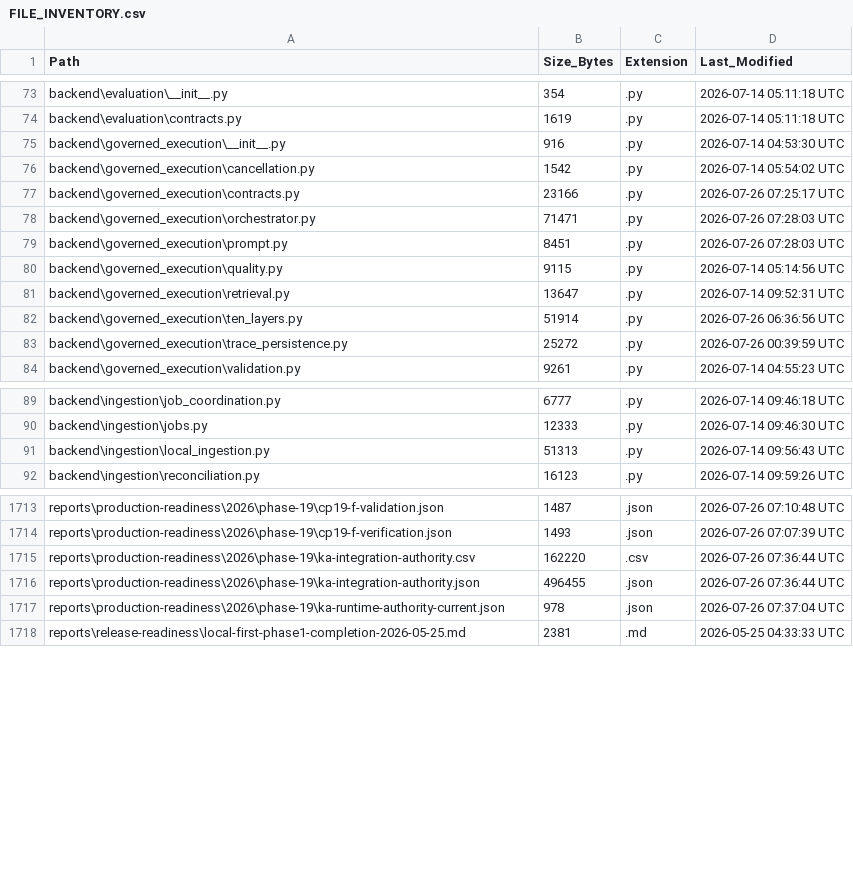
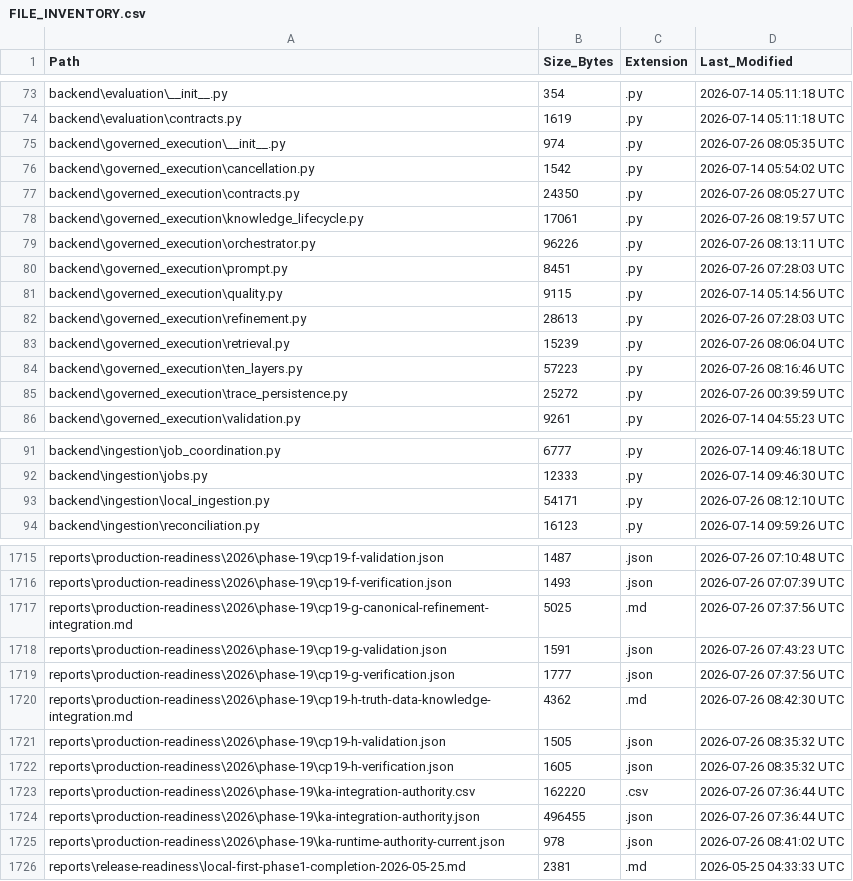
Before and after one commit to kherrera6219/DataLogicEngine, a CSV file: docs/FILE_INVENTORY.csv, drawn as a sheet; only a part is shown, gaps mark what is left out; the diff covers the shown part only.

Commit message:
feat(governed): complete phase 19 knowledge lifecycle

```diff
--- a/docs/FILE_INVENTORY.csv
+++ b/docs/FILE_INVENTORY.csv
@@ -74,10 +74,12 @@ backend\evaluation\__init__.py,354,.py,2026-07-14 05:11:18 UTC
 backend\evaluation\contracts.py,1619,.py,2026-07-14 05:11:18 UTC
-backend\governed_execution\__init__.py,916,.py,2026-07-14 04:53:30 UTC
+backend\governed_execution\__init__.py,974,.py,2026-07-26 08:05:35 UTC
 backend\governed_execution\cancellation.py,1542,.py,2026-07-14 05:54:02 UTC
-backend\governed_execution\contracts.py,23166,.py,2026-07-26 07:25:17 UTC
-backend\governed_execution\orchestrator.py,71471,.py,2026-07-26 07:28:03 UTC
+backend\governed_execution\contracts.py,24350,.py,2026-07-26 08:05:27 UTC
+backend\governed_execution\knowledge_lifecycle.py,17061,.py,2026-07-26 08:19:57 UTC
+backend\governed_execution\orchestrator.py,96226,.py,2026-07-26 08:13:11 UTC
 backend\governed_execution\prompt.py,8451,.py,2026-07-26 07:28:03 UTC
 backend\governed_execution\quality.py,9115,.py,2026-07-14 05:14:56 UTC
-backend\governed_execution\retrieval.py,13647,.py,2026-07-14 09:52:31 UTC
-backend\governed_execution\ten_layers.py,51914,.py,2026-07-26 06:36:56 UTC
+backend\governed_execution\refinement.py,28613,.py,2026-07-26 07:28:03 UTC
+backend\governed_execution\retrieval.py,15239,.py,2026-07-26 08:06:04 UTC
+backend\governed_execution\ten_layers.py,57223,.py,2026-07-26 08:16:46 UTC
 backend\governed_execution\trace_persistence.py,25272,.py,2026-07-26 00:39:59 UTC
@@ -90,3 +92,3 @@ backend\ingestion\job_coordination.py,6777,.py,2026-07-14 09:46:18 UTC
 backend\ingestion\jobs.py,12333,.py,2026-07-14 09:46:30 UTC
-backend\ingestion\local_ingestion.py,51313,.py,2026-07-14 09:56:43 UTC
+backend\ingestion\local_ingestion.py,54171,.py,2026-07-26 08:12:10 UTC
 backend\ingestion\reconciliation.py,16123,.py,2026-07-14 09:59:26 UTC
@@ -1714,5 +1716,11 @@ reports\production-readiness\2026\phase-19\cp19-f-validation.json,1487,.json,202
 reports\production-readiness\2026\phase-19\cp19-f-verification.json,1493,.json,2026-07-26 07:07:39 UTC
+reports\production-readiness\2026\phase-19\cp19-g-canonical-refinement-integration.md,5025,.md,2026-07-26 07:37:56 UTC
+reports\production-readiness\2026\phase-19\cp19-g-validation.json,1591,.json,2026-07-26 07:43:23 UTC
+reports\production-readiness\2026\phase-19\cp19-g-verification.json,1777,.json,2026-07-26 07:37:56 UTC
+reports\production-readiness\2026\phase-19\cp19-h-truth-data-knowledge-integration.md,4362,.md,2026-07-26 08:42:30 UTC
+reports\production-readiness\2026\phase-19\cp19-h-validation.json,1505,.json,2026-07-26 08:35:32 UTC
+reports\production-readiness\2026\phase-19\cp19-h-verification.json,1605,.json,2026-07-26 08:35:32 UTC
 reports\production-readiness\2026\phase-19\ka-integration-authority.csv,162220,.csv,2026-07-26 07:36:44 UTC
 reports\production-readiness\2026\phase-19\ka-integration-authority.json,496455,.json,2026-07-26 07:36:44 UTC
-reports\production-readiness\2026\phase-19\ka-runtime-authority-current.json,978,.json,2026-07-26 07:37:04 UTC
+reports\production-readiness\2026\phase-19\ka-runtime-authority-current.json,978,.json,2026-07-26 08:41:02 UTC
 reports\release-readiness\local-first-phase1-completion-2026-05-25.md,2381,.md,2026-05-25 04:33:33 UTC
```
Also changed, not shown: 5 added rows and 61 edited cells elsewhere in this file, reports/production-readiness/2026/phase-18/ka-capability-crosswalk.csv, 48 other files.
